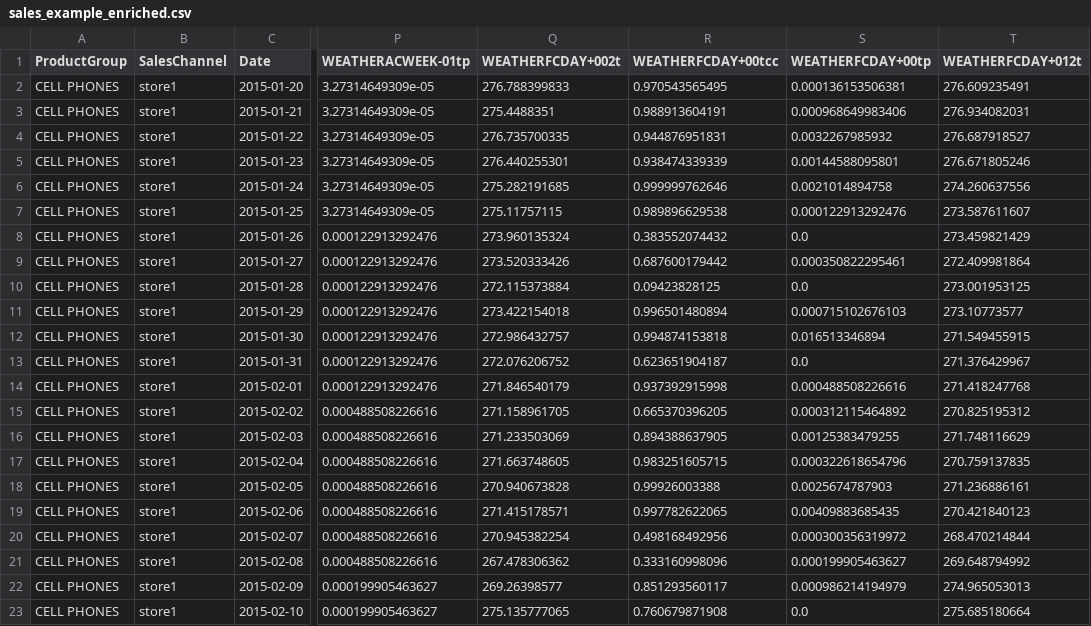
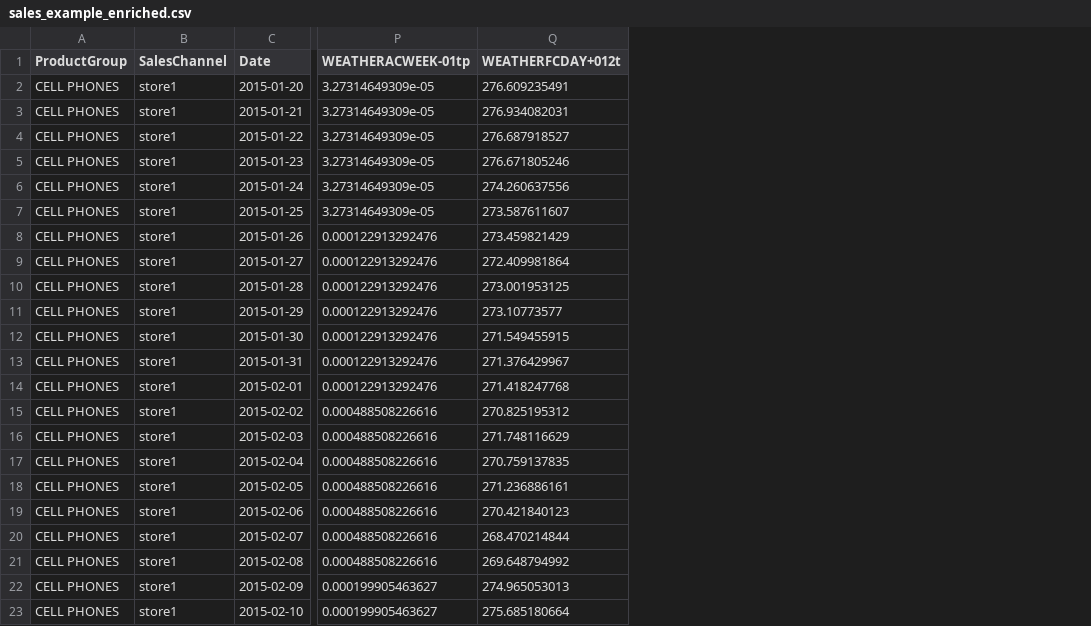
Before and after one commit to JozefStefanInstitute/ew-shopp-public, a CSV file: demoenricher/data/sales_example_enriched.csv, drawn as a sheet; only a part is shown, gaps mark what is left out; the diff names each change by its address in the sheet, - before the commit and + after, or states it on an @@ line.

Commit message:
Fixed weather-data forecast range issue.

```diff
--- a/demoenricher/data/sales_example_enriched.csv
+++ b/demoenricher/data/sales_example_enriched.csv
-column Q (WEATHERFCDAY+002t), rows 2-23: 276.788399833 | 275.4488351 | 276.735700335 | 276.440255301 | 275.282191685 | 275.11757115 | 273.960135324 | 273.520333426 | 272.115373884 | 273.422154018 | 272.986432757 | 272.076206752 | 271.846540179 | 271.158961705 | 271.233503069 | 271.663748605 | 270.940673828 | 271.415178571 | 270.945382254 | 267.478306362 | 269.26398577 | 275.135777065
-column R (WEATHERFCDAY+00tcc), rows 2-23: 0.970543565495 | 0.988913604191 | 0.944876951831 | 0.938474339339 | 0.999999762646 | 0.989896629538 | 0.383552074432 | 0.687600179442 | 0.09423828125 | 0.996501480894 | 0.994874153818 | 0.623651904187 | 0.937392915998 | 0.665370396205 | 0.894388637905 | 0.983251605715 | 0.99926003388 | 0.997782622065 | 0.498168492956 | 0.333160998096 | 0.851293560117 | 0.760679871908
-column S (WEATHERFCDAY+00tp), rows 2-23: 0.000136153506381 | 0.000968649983406 | 0.0032267985932 | 0.00144588095801 | 0.0021014894758 | 0.000122913292476 | 0.0 | 0.000350822295461 | 0.0 | 0.000715102676103 | 0.016513346894 | 0.0 | 0.000488508226616 | 0.000312115464892 | 0.00125383479255 | 0.000322618654796 | 0.0025674787903 | 0.00409883685435 | 0.000300356319972 | 0.000199905463627 | 0.000986214194979 | 0.0
```
